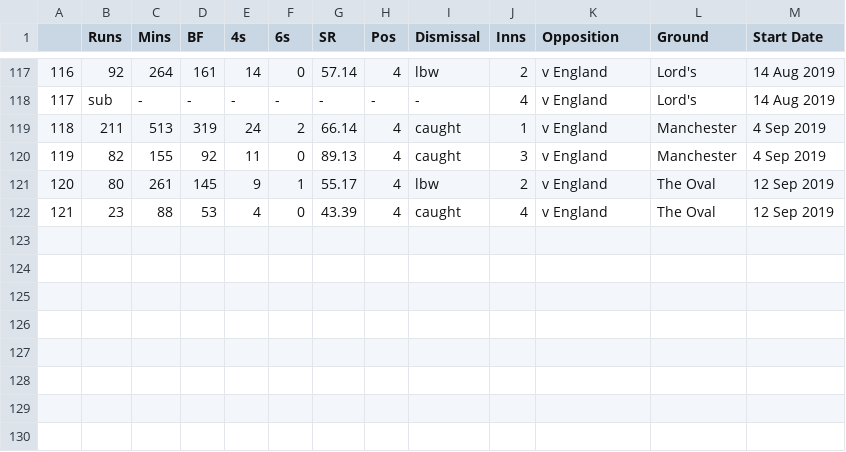
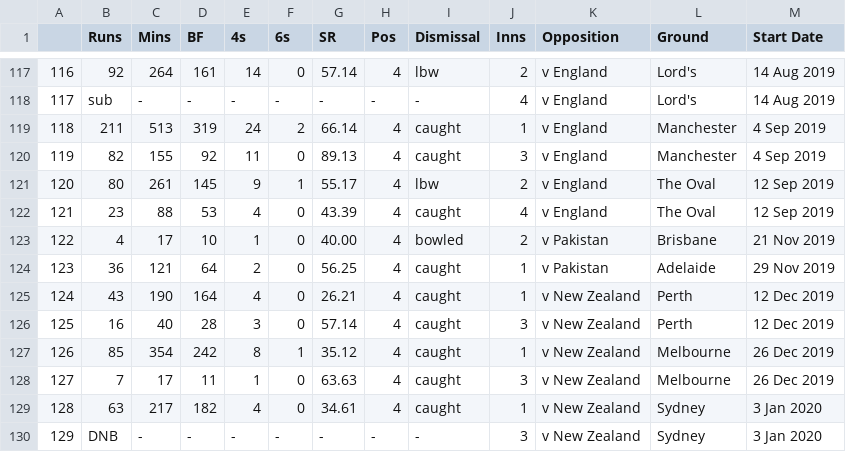
Before and after one commit to Avery-Island/LonelyManOfData, a CSV file: content/posts/data/player001.csv, drawn as a sheet; only a part is shown, gaps mark what is left out; the diff names each change by its address in the sheet, - before the commit and + after, or states it on an @@ line.

Commit message:
New Post - KK Mania

```diff
--- a/content/posts/data/player001.csv
+++ b/content/posts/data/player001.csv
+row 123: 122 | 4 | 17 | 10 | 1 | 0 | 40.00 | 4 | bowled | 2 | v Pakistan | Brisbane | 21 Nov 2019
+row 124: 123 | 36 | 121 | 64 | 2 | 0 | 56.25 | 4 | caught | 1 | v Pakistan | Adelaide | 29 Nov 2019
+row 125: 124 | 43 | 190 | 164 | 4 | 0 | 26.21 | 4 | caught | 1 | v New Zealand | Perth | 12 Dec 2019
+row 126: 125 | 16 | 40 | 28 | 3 | 0 | 57.14 | 4 | caught | 3 | v New Zealand | Perth | 12 Dec 2019
+row 127: 126 | 85 | 354 | 242 | 8 | 1 | 35.12 | 4 | caught | 1 | v New Zealand | Melbourne | 26 Dec 2019
+row 128: 127 | 7 | 17 | 11 | 1 | 0 | 63.63 | 4 | caught | 3 | v New Zealand | Melbourne | 26 Dec 2019
+row 129: 128 | 63 | 217 | 182 | 4 | 0 | 34.61 | 4 | caught | 1 | v New Zealand | Sydney | 3 Jan 2020
+row 130: 129 | DNB | - | - | - | - | - | - | - | 3 | v New Zealand | Sydney | 3 Jan 2020
```
Also changed, not shown: 44 other files.
